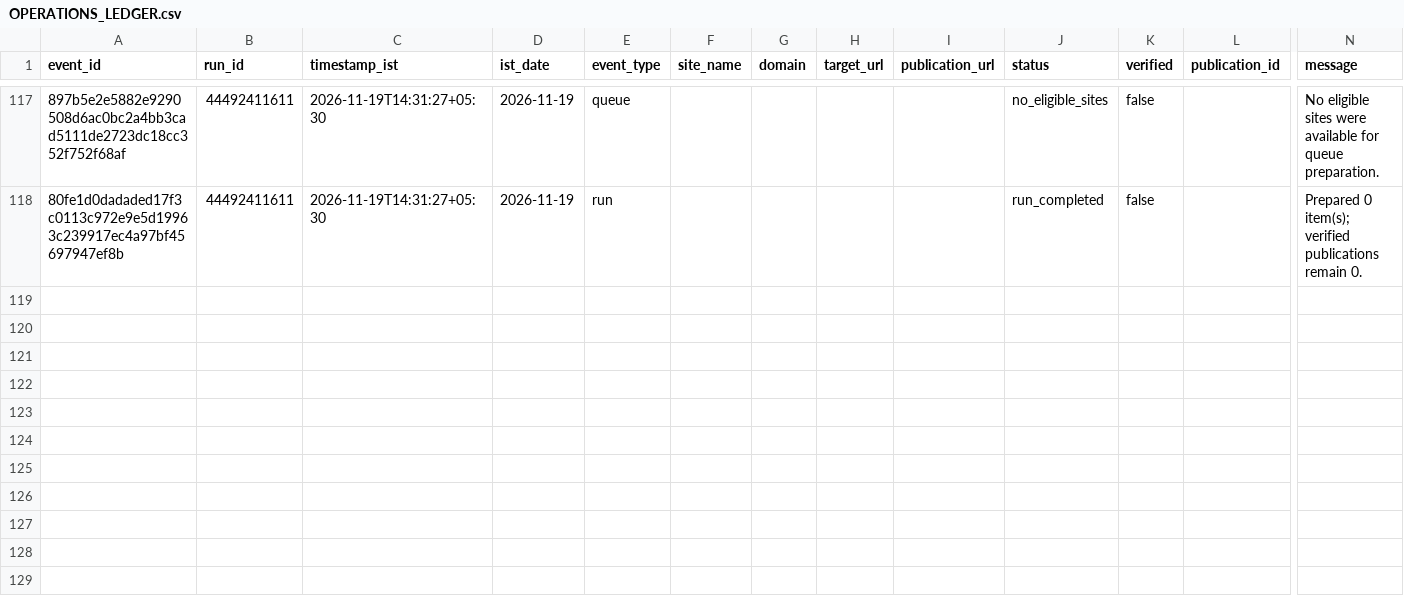
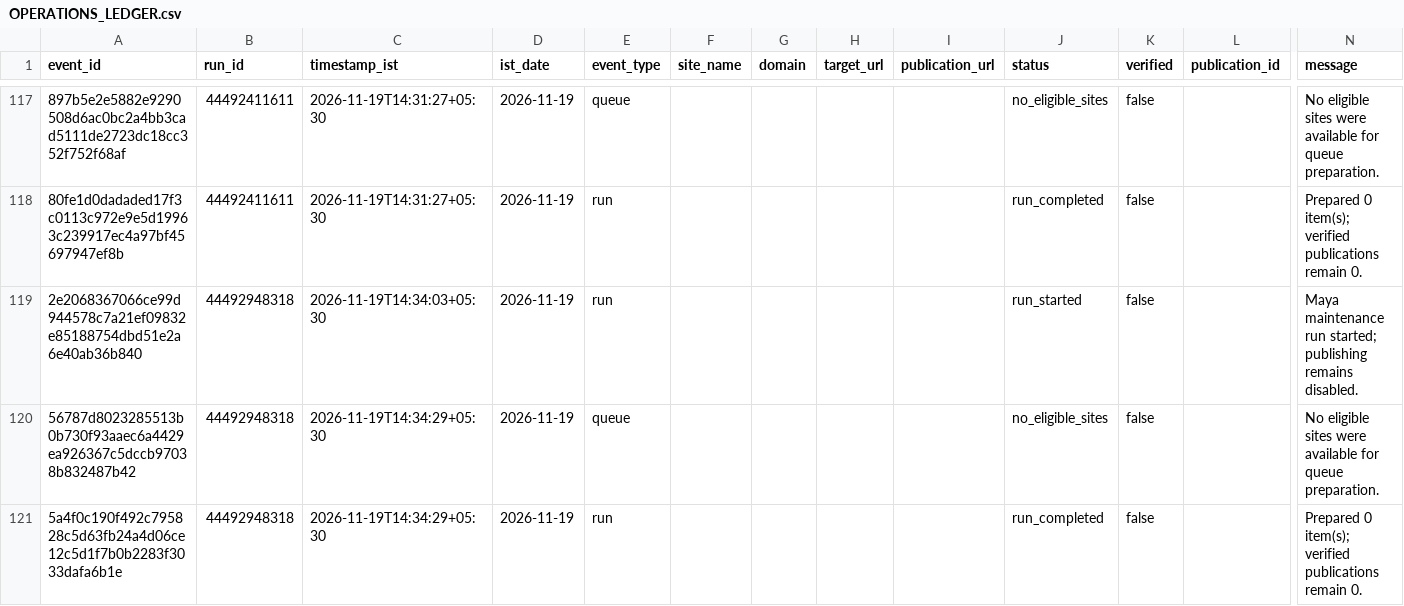
Before and after one commit to shkrelitechnologies-cloud/maya, a CSV file: operations/OPERATIONS_LEDGER.csv, drawn as a sheet; only a part is shown, gaps mark what is left out; rows hold the shown columns only; the diff names each change by its address in the sheet, - before the commit and + after, or states it on an @@ line.

Commit message:
Update Maya IST operations ledger

```diff
--- a/operations/OPERATIONS_LEDGER.csv
+++ b/operations/OPERATIONS_LEDGER.csv
+row 119: 2e2068367066ce99d944578c7a21ef09832e85188754dbd51e2a6e40ab36b840 | 44492948318 | 2026-11-19T14:34:03+05:30 | 2026-11-19 | run |  |  |  |  | run_started | false |  | Maya maintenance run started; publishing remains disabled.
+row 120: 56787d8023285513b0b730f93aaec6a4429ea926367c5dccb97038b832487b42 | 44492948318 | 2026-11-19T14:34:29+05:30 | 2026-11-19 | queue |  |  |  |  | no_eligible_sites | false |  | No eligible sites were available for queue preparation.
+row 121: 5a4f0c190f492c795828c5d63fb24a4d06ce12c5d1f7b0b2283f3033dafa6b1e | 44492948318 | 2026-11-19T14:34:29+05:30 | 2026-11-19 | run |  |  |  |  | run_completed | false |  | Prepared 0 item(s); verified publications remain 0.
```
Also changed, not shown: operations/DAILY_SUMMARY.csv.
